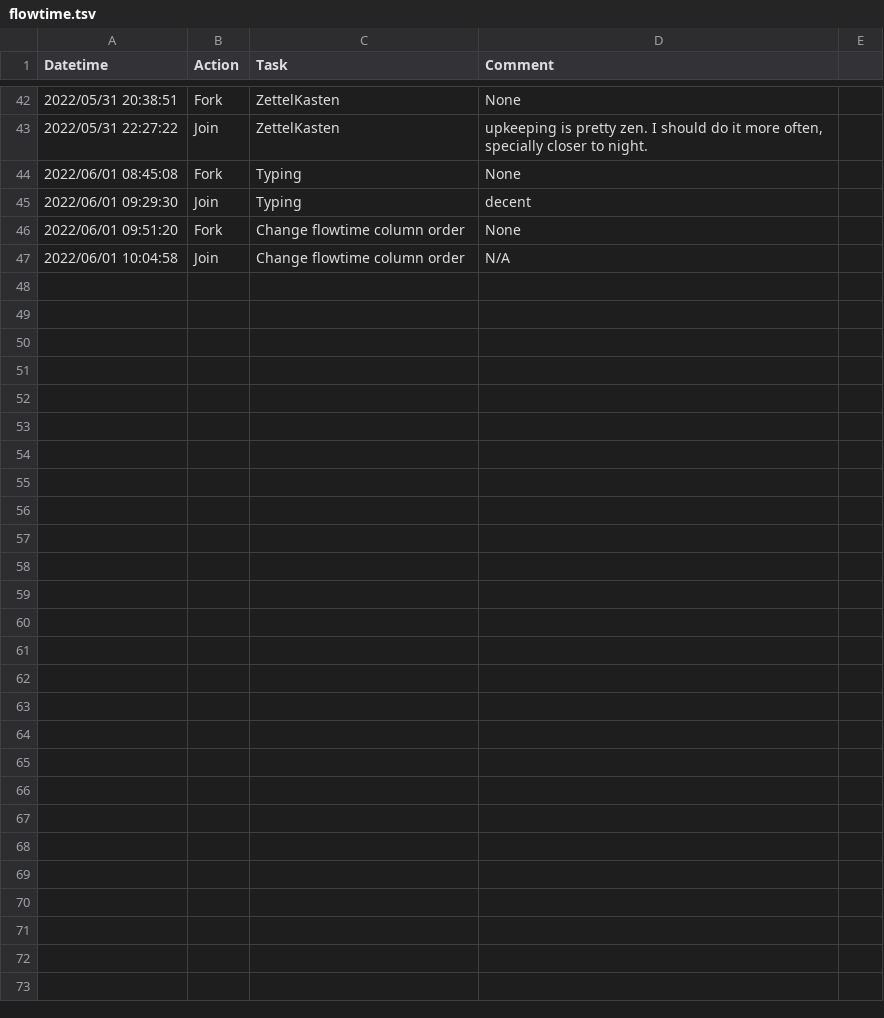
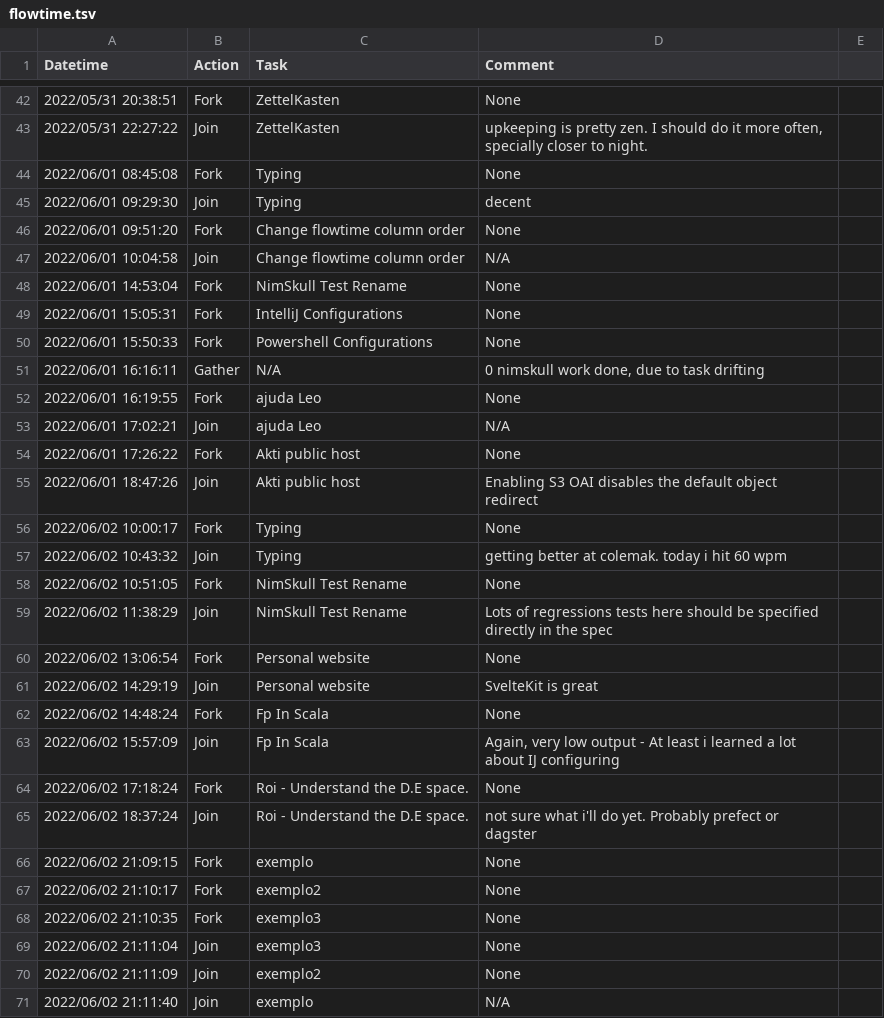
Before and after one commit to canelhasmateus/diamond, a TSV file: lists/stream/flowtime.tsv, drawn as a sheet; only a part is shown, gaps mark what is left out; the diff names each change by its address in the sheet, - before the commit and + after, or states it on an @@ line.

```diff
--- a/lists/stream/flowtime.tsv
+++ b/lists/stream/flowtime.tsv
+row 48: 2022/06/01 14:53:04 | Fork | NimSkull Test Rename | None
+row 49: 2022/06/01 15:05:31 | Fork | IntelliJ Configurations | None
+row 50: 2022/06/01 15:50:33 | Fork | Powershell Configurations | None
+row 51: 2022/06/01 16:16:11 | Gather | N/A | 0 nimskull work done, due to task drifting
+row 52: 2022/06/01 16:19:55 | Fork | ajuda Leo | None
+row 53: 2022/06/01 17:02:21 | Join | ajuda Leo | N/A
+row 54: 2022/06/01 17:26:22 | Fork | Akti public host | None
+row 55: 2022/06/01 18:47:26 | Join | Akti public host | Enabling S3 OAI disables the default object redirect
+row 56: 2022/06/02 10:00:17 | Fork | Typing | None
+row 57: 2022/06/02 10:43:32 | Join | Typing | getting better at colemak. today i hit 60 wpm
+row 58: 2022/06/02 10:51:05 | Fork | NimSkull Test Rename | None
+row 59: 2022/06/02 11:38:29 | Join | NimSkull Test Rename | Lots of regressions tests here should be specified directly in the spec
+row 60: 2022/06/02 13:06:54 | Fork | Personal website | None
+row 61: 2022/06/02 14:29:19 | Join | Personal website | SvelteKit is great
+row 62: 2022/06/02 14:48:24 | Fork | Fp In Scala | None
+row 63: 2022/06/02 15:57:09 | Join | Fp In Scala | Again, very low output - At least i learned a lot about IJ configuring
+row 64: 2022/06/02 17:18:24 | Fork | Roi - Understand the D.E space. | None
+row 65: 2022/06/02 18:37:24 | Join | Roi - Understand the D.E space. | not sure what i'll do yet. Probably prefect or dagster
+row 66: 2022/06/02 21:09:15 | Fork | exemplo | None
+row 67: 2022/06/02 21:10:17 | Fork | exemplo2 | None
+row 68: 2022/06/02 21:10:35 | Fork | exemplo3 | None
+row 69: 2022/06/02 21:11:04 | Join | exemplo3 | None
+row 70: 2022/06/02 21:11:09 | Join | exemplo2 | None
+row 71: 2022/06/02 21:11:40 | Join | exemplo | N/A
```
Also changed, not shown: 4 other files.
